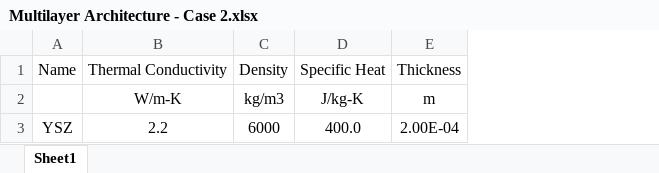
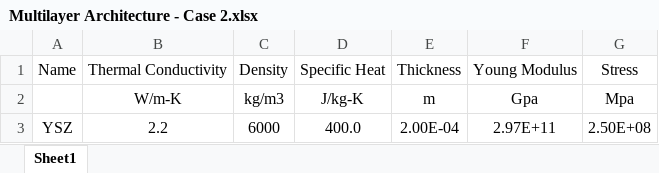
Before and after one commit to koutsakis-lab/skevas, an Excel workbook: heat-transfer-solver-Skevas-2024/MultilayerArchitecturesLibrary/Multilayer Architecture - Case 2.xlsx, sheet Sheet1, drawn as a sheet; values as stored, in another font and other column widths than the file's, no borders; the diff names each change by its address in the sheet, - before the commit and + after, or states it on an @@ line.

```diff
--- a/heat-transfer-solver-Skevas-2024/MultilayerArchitecturesLibrary/Multilayer Architecture - Case 2.xlsx (sheet Sheet1)
+++ b/heat-transfer-solver-Skevas-2024/MultilayerArchitecturesLibrary/Multilayer Architecture - Case 2.xlsx (sheet Sheet1)
+column F, rows 1-3: Young Modulus | Gpa | 2.97E+11
+column G, rows 1-3: Stress | Mpa | 2.50E+08
```
Also changed, not shown: heat-transfer-solver-Skevas-2024/MultilayerArchitecturesLibrary/Multilayer Architecture - Case 3.xlsx, 6 other files.
